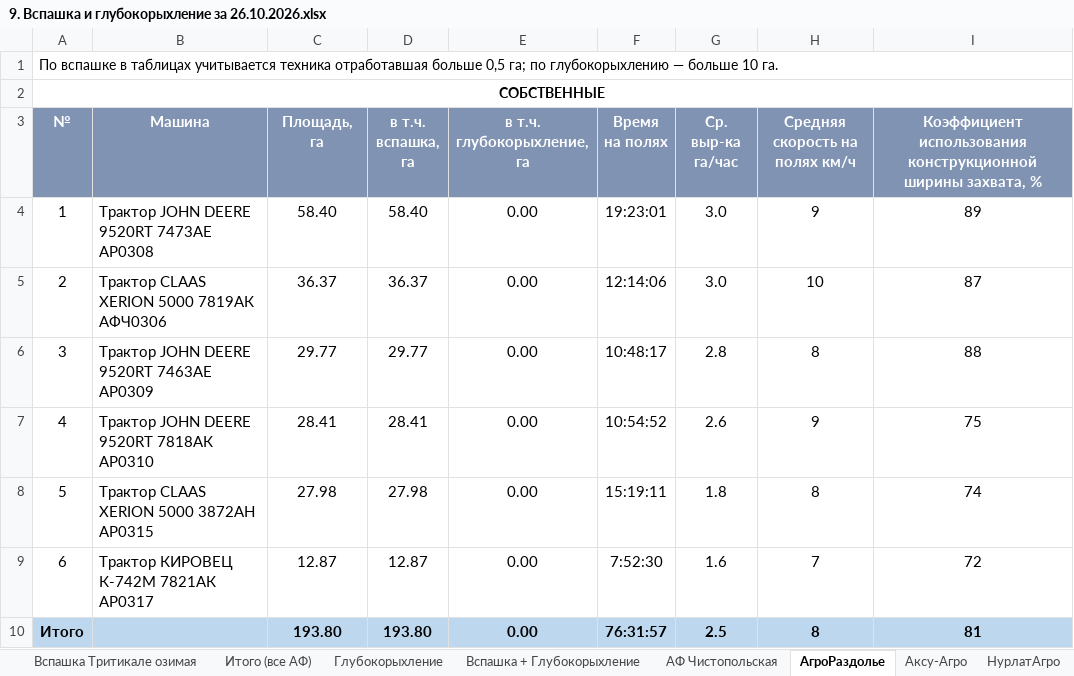
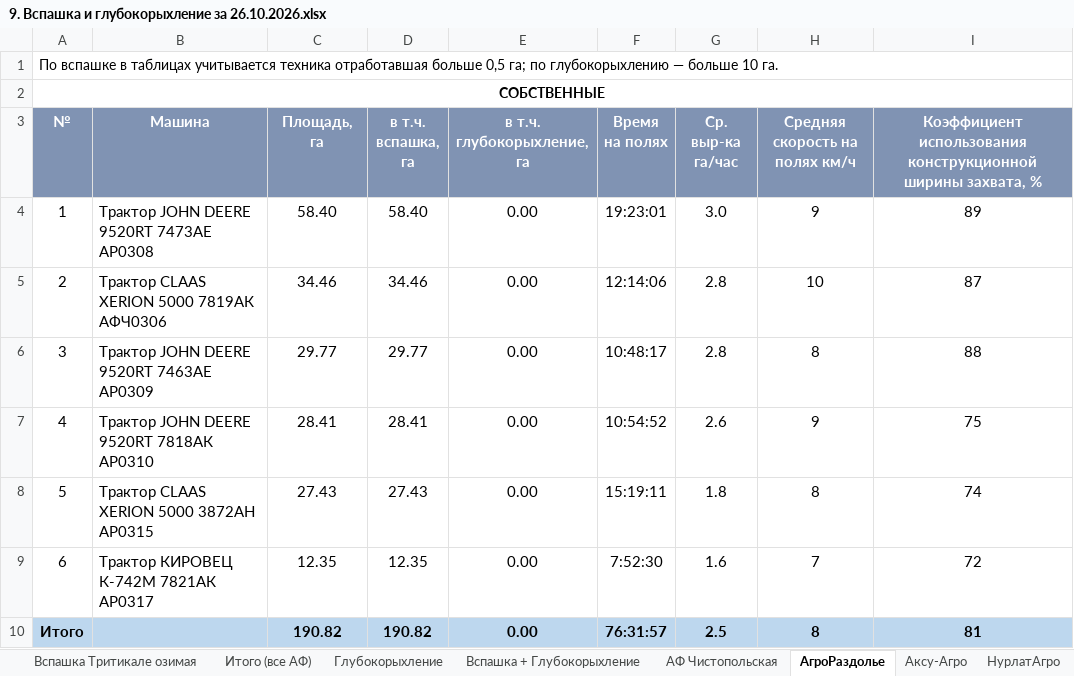
Before and after one commit to RevChem/v4_disk, an Excel workbook: svodki/plan/9. Вспашка и глубокорыхление за 26.10.2026.xlsx, sheet АгроРаздолье, drawn as a sheet; values as stored, in another font and other column widths than the file's, no borders; the diff names each change by its address in the sheet, - before the commit and + after, or states it on an @@ line.

```diff
--- a/svodki/plan/9. Вспашка и глубокорыхление за 26.10.2026.xlsx (sheet АгроРаздолье)
+++ b/svodki/plan/9. Вспашка и глубокорыхление за 26.10.2026.xlsx (sheet АгроРаздолье)
-C5 (Площадь, га): 36.37
+C5 (Площадь, га): 34.46
-D5 (в т.ч. вспашка, га): 36.37
+D5 (в т.ч. вспашка, га): 34.46
-G5 (Ср. выр-ка га/час): 3.0
+G5 (Ср. выр-ка га/час): 2.8
-C8 (Площадь, га): 27.98
+C8 (Площадь, га): 27.43
-D8 (в т.ч. вспашка, га): 27.98
+D8 (в т.ч. вспашка, га): 27.43
-C9 (Площадь, га): 12.87
+C9 (Площадь, га): 12.35
-D9 (в т.ч. вспашка, га): 12.87
+D9 (в т.ч. вспашка, га): 12.35
-C10 (Площадь, га): 193.80
+C10 (Площадь, га): 190.82
-D10 (в т.ч. вспашка, га): 193.80
+D10 (в т.ч. вспашка, га): 190.82
```
Also changed, not shown: sheet Вспашка + Глубокорыхление, sheet Вспашка Рапс яровой, sheet Итого (все АФ), sheet Сводка, 2 other files.
